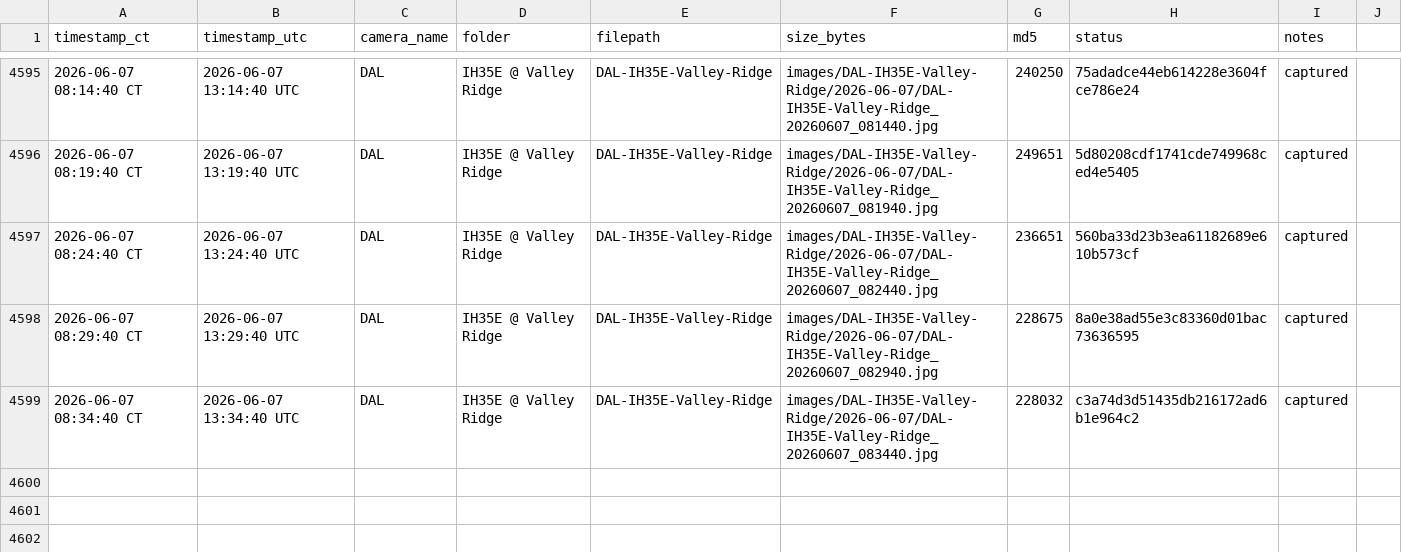
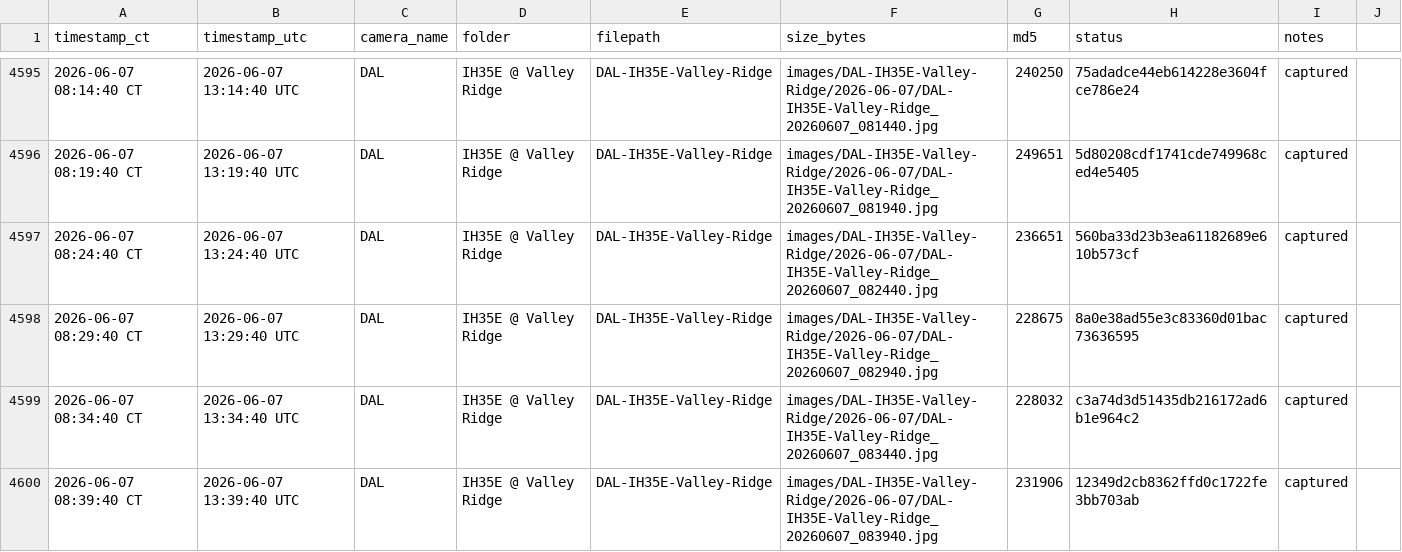
Before and after one commit to aifornsb/txdot-cameras, a CSV file: summary.csv, drawn as a sheet; only a part is shown, gaps mark what is left out; the diff names each change by its address in the sheet, - before the commit and + after, or states it on an @@ line.

Commit message:
IH35E Valley Ridge — 2026-06-07 13:39 UTC

```diff
--- a/summary.csv
+++ b/summary.csv
+row 4600: 2026-06-07 08:39:40 CT | 2026-06-07 13:39:40 UTC | DAL | IH35E @ Valley Ridge | DAL-IH35E-Valley-Ridge | images/DAL-IH35E-Valley-Ridge/2026-06-07/DAL-IH35E-Valley-Ridge_20260607_083940.jpg | 231906 | 12349d2cb8362ffd0c1722fe3bb703ab | captured
```
Also changed, not shown: 1 other file.
